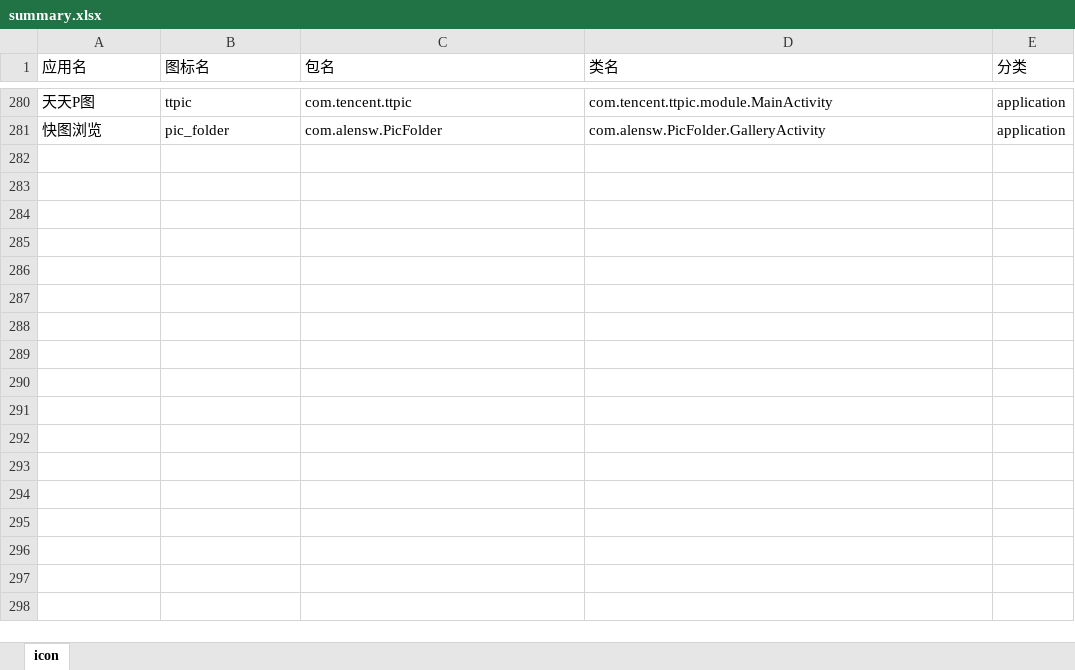
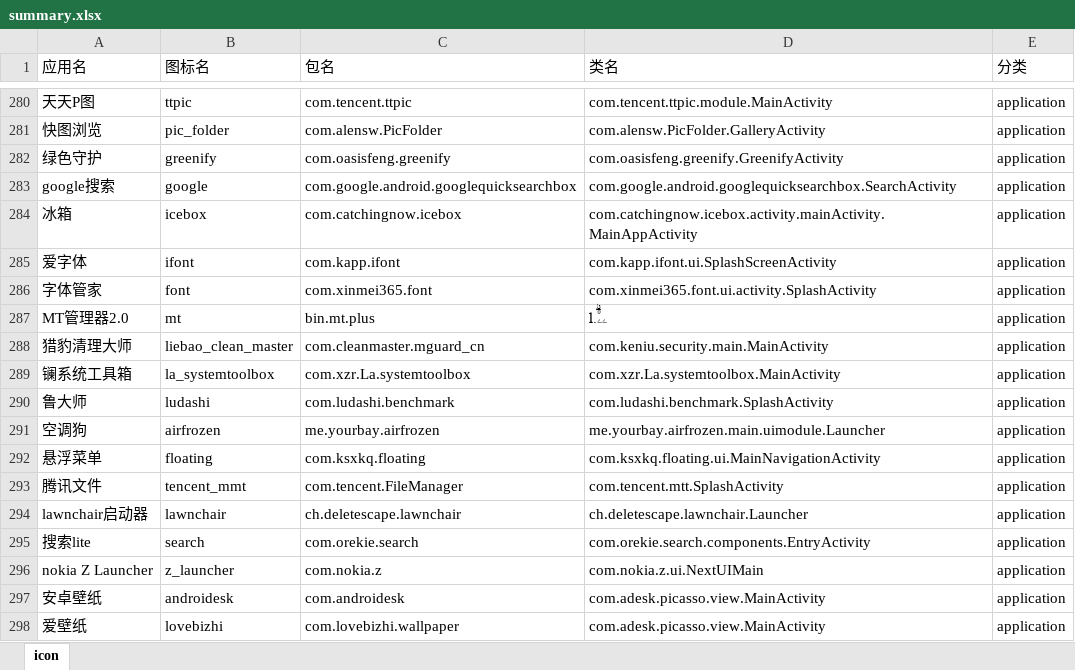
Before and after one commit to cjycsm/mistiness-iconpack, an Excel workbook: summary.xlsx, sheet icon, drawn as a sheet; only a part is shown, gaps mark what is left out; values as stored, in another font and other column widths than the file's, no borders; the diff names each change by its address in the sheet, - before the commit and + after, or states it on an @@ line.

```diff
--- a/summary.xlsx (sheet icon)
+++ b/summary.xlsx (sheet icon)
+row 282: 绿色守护 | greenify | com.oasisfeng.greenify | com.oasisfeng.greenify.GreenifyActivity | application
+row 283: google搜索 | google | com.google.android.googlequicksearchbox | com.google.android.googlequicksearchbox.SearchActivity | application
+row 284: 冰箱 | icebox | com.catchingnow.icebox | com.catchingnow.icebox.activity.mainActivity.MainAppActivity | application
+row 285: 爱字体 | ifont | com.kapp.ifont | com.kapp.ifont.ui.SplashScreenActivity | application
+row 286: 字体管家 | font | com.xinmei365.font | com.xinmei365.font.ui.activity.SplashActivity | application
+row 287: MT管理器2.0 | mt | bin.mt.plus | l.ۦۦ۠ۗ | application
+row 288: 猎豹清理大师 | liebao_clean_master | com.cleanmaster.mguard_cn | com.keniu.security.main.MainActivity | application
+row 289: 镧系统工具箱 | la_systemtoolbox | com.xzr.La.systemtoolbox | com.xzr.La.systemtoolbox.MainActivity | application
+row 290: 鲁大师 | ludashi | com.ludashi.benchmark | com.ludashi.benchmark.SplashActivity | application
+row 291: 空调狗 | airfrozen | me.yourbay.airfrozen | me.yourbay.airfrozen.main.uimodule.Launcher | application
+row 292: 悬浮菜单 | floating | com.ksxkq.floating | com.ksxkq.floating.ui.MainNavigationActivity | application
+row 293: 腾讯文件 | tencent_mmt | com.tencent.FileManager | com.tencent.mtt.SplashActivity | application
+row 294: lawnchair启动器 | lawnchair | ch.deletescape.lawnchair | ch.deletescape.lawnchair.Launcher | application
+row 295: 搜索lite | search | com.orekie.search | com.orekie.search.components.EntryActivity | application
+row 296: nokia Z Launcher | z_launcher | com.nokia.z | com.nokia.z.ui.NextUIMain | application
+row 297: 安卓壁纸 | androidesk | com.androidesk | com.adesk.picasso.view.MainActivity | application
+row 298: 爱壁纸 | lovebizhi | com.lovebizhi.wallpaper | com.adesk.picasso.view.MainActivity | application
```
Also changed, not shown: 10 other files.
